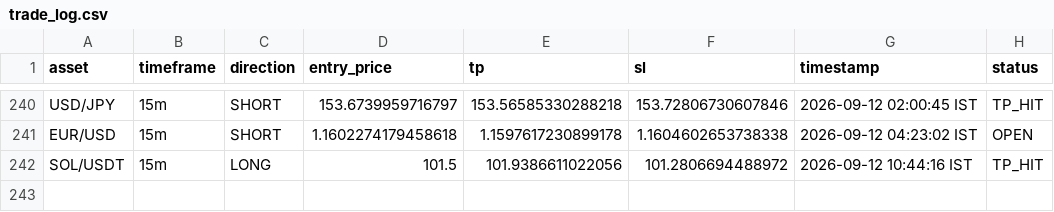
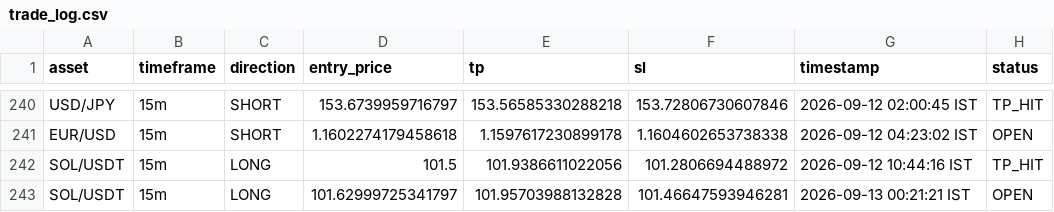
Before and after one commit to deepak3039/ai-trading-scanner, a CSV file: trade_log.csv, drawn as a sheet; only a part is shown, gaps mark what is left out; the diff names each change by its address in the sheet, - before the commit and + after, or states it on an @@ line.

```diff
--- a/trade_log.csv
+++ b/trade_log.csv
+row 243: SOL/USDT | 15m | LONG | 101.62999725341797 | 101.95703988132828 | 101.46647593946281 | 2026-09-13 00:21:21 IST | OPEN
```
